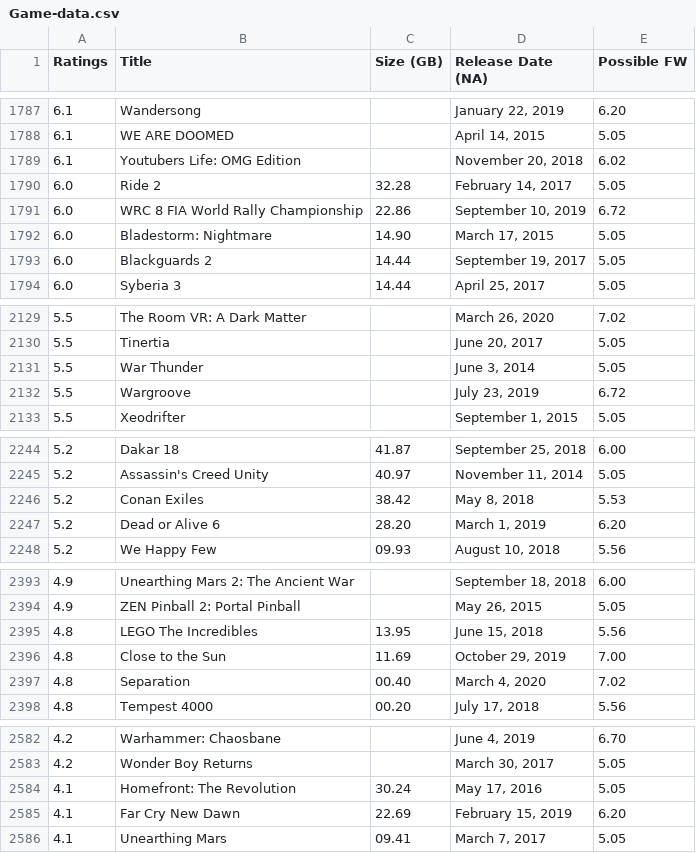
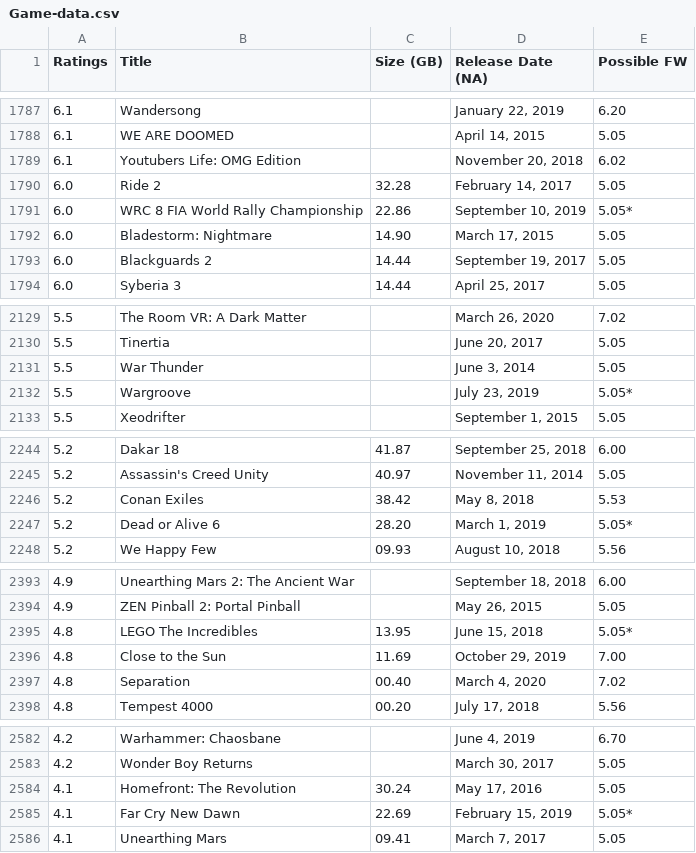
Before and after one commit to OldNero/PS4-Games-List, a CSV file: assets/file/Game-data.csv, drawn as a sheet; only a part is shown, gaps mark what is left out; the diff covers the shown part only.

```diff
--- a/assets/file/Game-data.csv
+++ b/assets/file/Game-data.csv
@@ -1790,3 +1790,3 @@ Ratings,Title,Size (GB),Release Date (NA),Possible FW
 6.0,Ride 2,32.28,"February 14, 2017",5.05
-6.0,WRC 8 FIA World Rally Championship,22.86,"September 10, 2019",6.72
+6.0,WRC 8 FIA World Rally Championship,22.86,"September 10, 2019",5.05*
 6.0,Bladestorm: Nightmare,14.90,"March 17, 2015",5.05
@@ -2131,3 +2131,3 @@ Ratings,Title,Size (GB),Release Date (NA),Possible FW
 5.5,War Thunder,,"June 3, 2014",5.05
-5.5,Wargroove,,"July 23, 2019",6.72
+5.5,Wargroove,,"July 23, 2019",5.05*
 5.5,Xeodrifter,,"September 1, 2015",5.05
@@ -2246,3 +2246,3 @@ Ratings,Title,Size (GB),Release Date (NA),Possible FW
 5.2,Conan Exiles,38.42,"May 8, 2018",5.53
-5.2,Dead or Alive 6,28.20,"March 1, 2019",6.20
+5.2,Dead or Alive 6,28.20,"March 1, 2019",5.05*
 5.2,We Happy Few,09.93,"August 10, 2018",5.56
@@ -2394,3 +2394,3 @@ Ratings,Title,Size (GB),Release Date (NA),Possible FW
 4.9,ZEN Pinball 2: Portal Pinball,,"May 26, 2015",5.05
-4.8,LEGO The Incredibles,13.95,"June 15, 2018",5.56
+4.8,LEGO The Incredibles,13.95,"June 15, 2018",5.05*
 4.8,Close to the Sun,11.69,"October 29, 2019",7.00
@@ -2584,3 +2584,3 @@ Ratings,Title,Size (GB),Release Date (NA),Possible FW
 4.1,Homefront: The Revolution,30.24,"May 17, 2016",5.05
-4.1,Far Cry New Dawn,22.69,"February 15, 2019",6.20
+4.1,Far Cry New Dawn,22.69,"February 15, 2019",5.05*
 4.1,Unearthing Mars,09.41,"March 7, 2017",5.05
```
Also changed, not shown: 5 edited cells elsewhere in this file, 5 other files.
